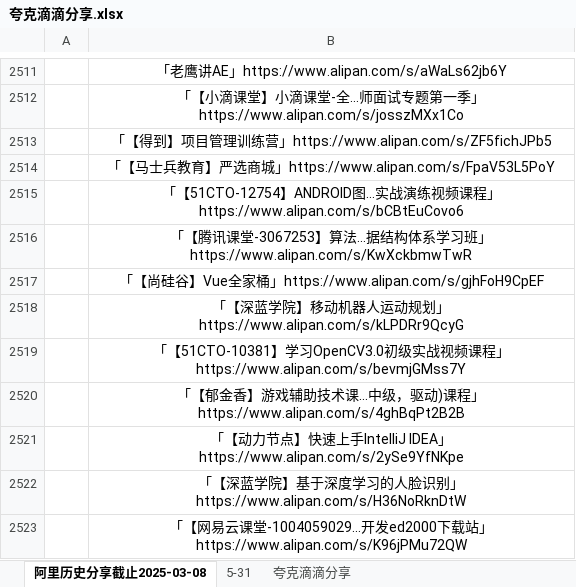
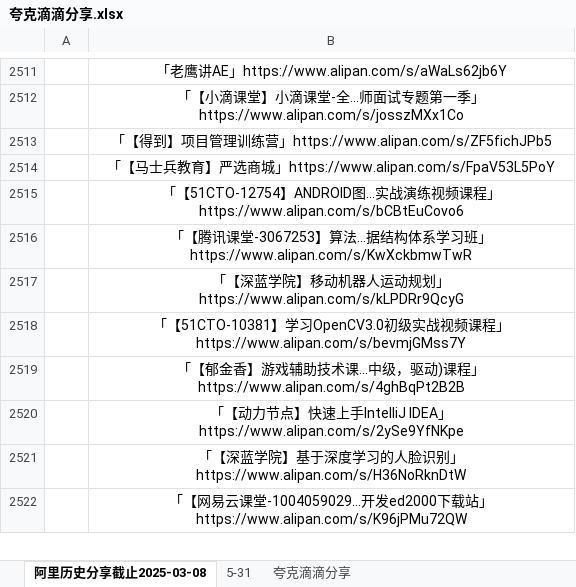
Before and after one commit to mitjavaz/memo, an Excel workbook: .ready/夸克滴滴分享.xlsx, sheet 阿里历史分享截止2025-03-08, drawn as a sheet; only a part is shown, gaps mark what is left out; values as stored, in another font and other column widths than the file's, no borders; the diff names each change by its address in the sheet, - before the commit and + after, or states it on an @@ line.

```diff
--- a/.ready/夸克滴滴分享.xlsx (sheet 阿里历史分享截止2025-03-08)
+++ b/.ready/夸克滴滴分享.xlsx (sheet 阿里历史分享截止2025-03-08)
-row 2517:  | 「【尚硅谷】Vue全家桶」https://www.alipan.com/s/gjhFoH9CpEF
```
Also changed, not shown: sheet 5-31, sheet 夸克滴滴分享, 4 other files.
